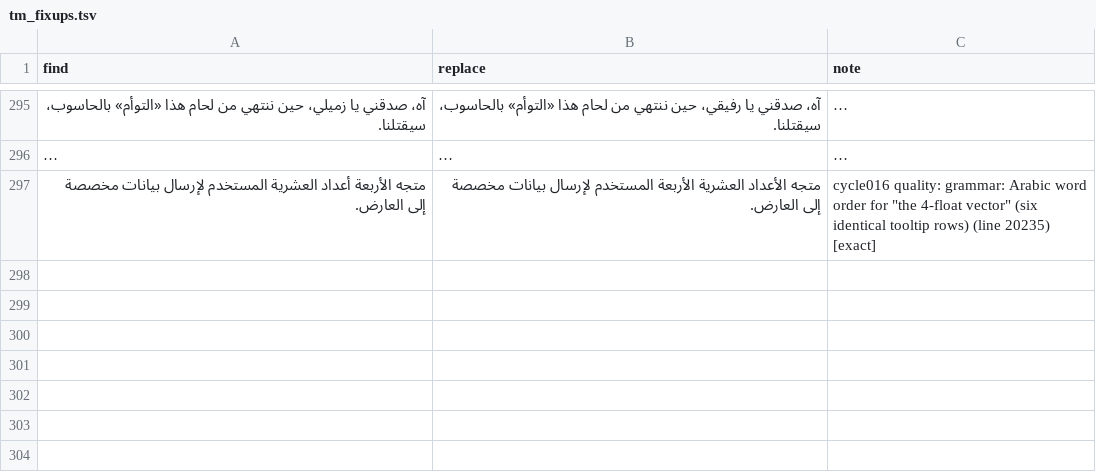
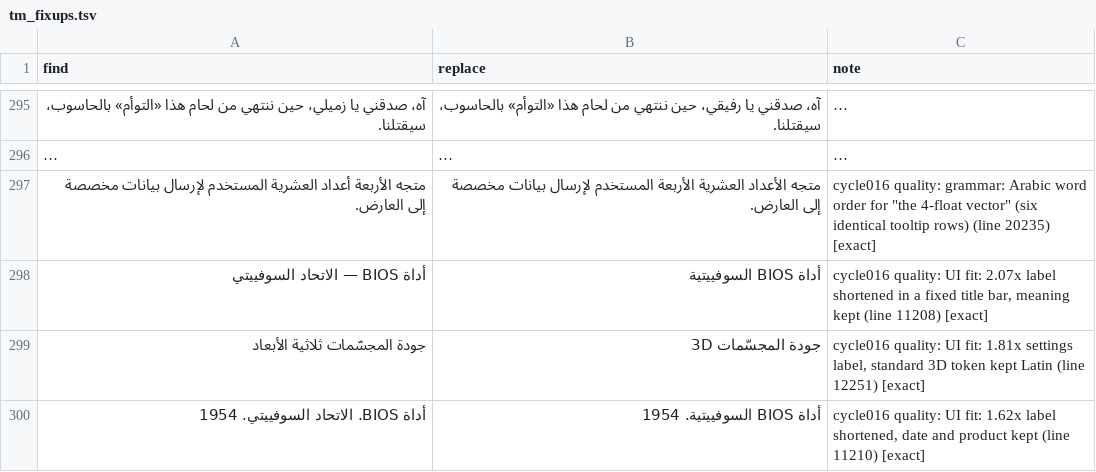
Before and after one commit to TDVVG-3/AtomicHeart-AR, a TSV file: localization/working/tm_fixups.tsv, drawn as a sheet; only a part is shown, gaps mark what is left out; long unchanged cells end in …; the diff names each change by its address in the sheet, - before the commit and + after, or states it on an @@ line.

Commit message:
cycle 016: UI-length audit (5 labels), p11/p11b rebuilt from current master

```diff
--- a/localization/working/tm_fixups.tsv
+++ b/localization/working/tm_fixups.tsv
+row 298: أداة BIOS — الاتحاد السوفييتي | أداة BIOS السوفييتية | cycle016 quality: UI fit: 2.07x label shortened in a fixed title bar, meaning kept (line 11208) [exact]
+row 299: جودة المجسّمات ثلاثية الأبعاد | جودة المجسّمات 3D | cycle016 quality: UI fit: 1.81x settings label, standard 3D token kept Latin (line 12251) [exact]
+row 300: أداة BIOS. الاتحاد السوفييتي. 1954 | أداة BIOS السوفييتية. 1954 | cycle016 quality: UI fit: 1.62x label shortened, date and product kept (line 11210) [exact]
```
Also changed, not shown: glossary/glossary.tsv, 9 other files.
